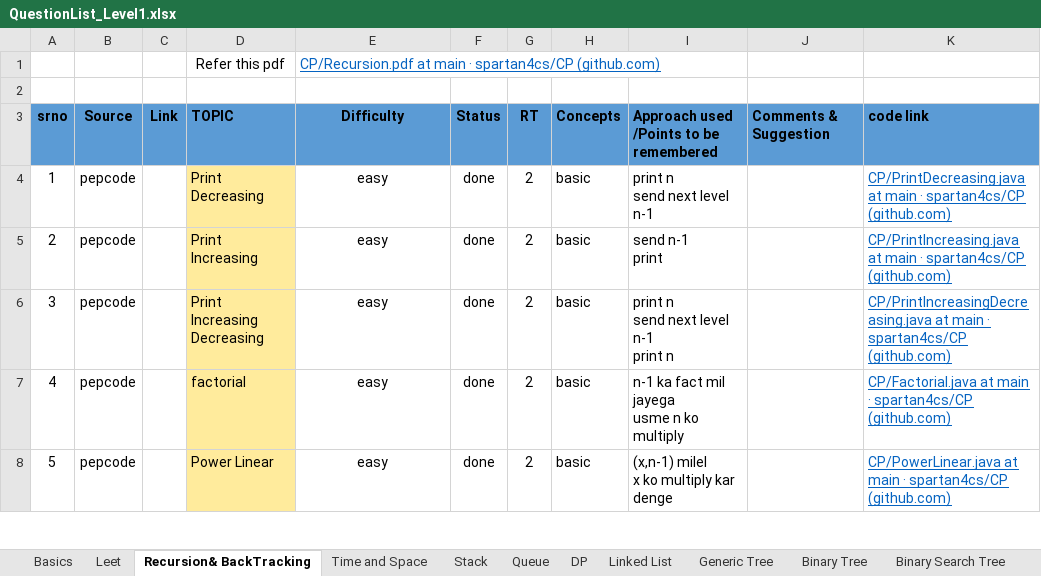
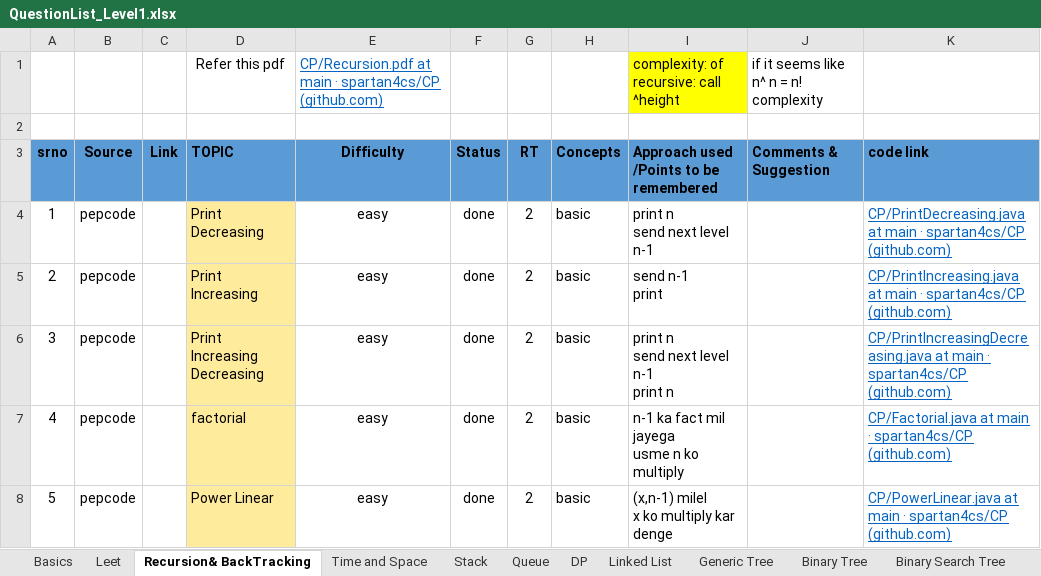
Before and after one commit to spartan4cs/CP, an Excel workbook: QuestionList_Level1.xlsx, sheet Recursion& BackTracking, drawn as a sheet; only a part is shown; values as stored, in another font and other column widths than the file's, no borders; the diff names each change by its address in the sheet, - before the commit and + after, or states it on an @@ line.

```diff
--- a/QuestionList_Level1.xlsx (sheet Recursion& BackTracking)
+++ b/QuestionList_Level1.xlsx (sheet Recursion& BackTracking)
-I1: (empty)
+I1: complexity: of recursive: call ^height
-I1 fill: none
+I1 fill: #FFFF00
-J1 (Comments & Suggestion): (empty)
+J1 (Comments & Suggestion): if it seems like n^ n = n! complexity
```
Also changed, not shown: sheet Hashmap and Heaps, 5 other files.
